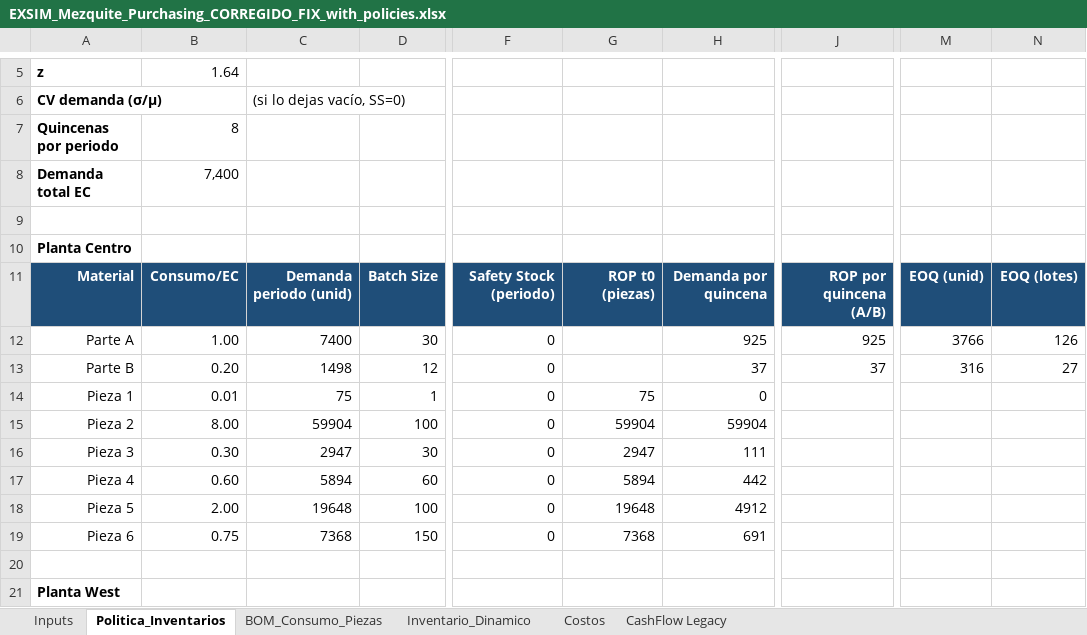
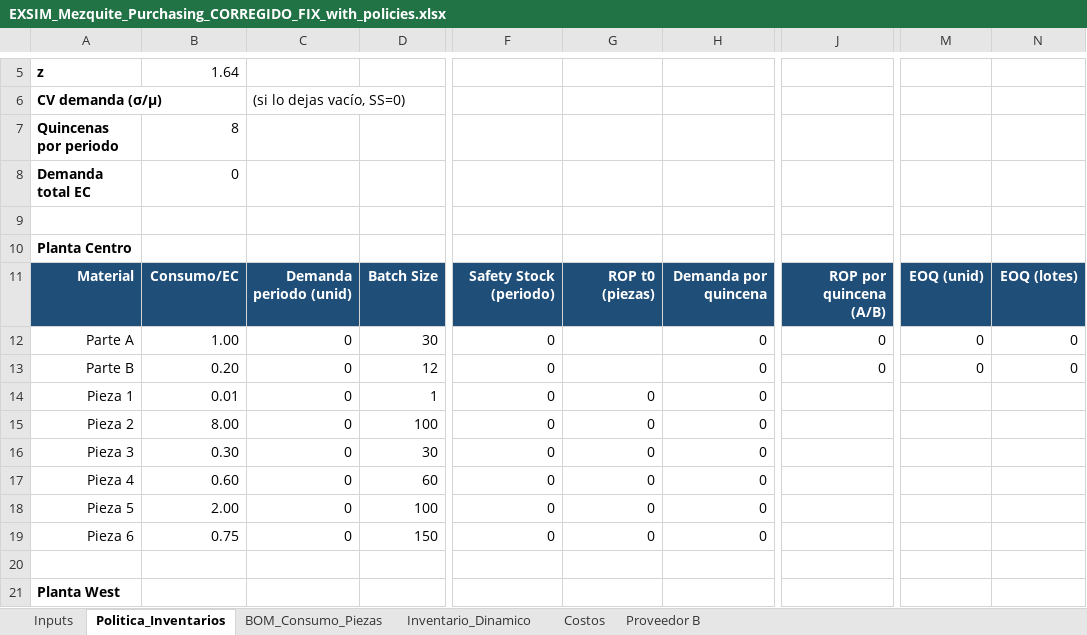
Before and after one commit to albertoquiroga-ctrl/BusinessSim, an Excel workbook: Procurement/EXSIM_Mezquite_Purchasing_CORREGIDO_FIX_with_policies.xlsx, sheet Politica_Inventarios, drawn as a sheet; only a part is shown, gaps mark what is left out; values as stored, in another font and other column widths than the file's, no borders; the diff names each change by its address in the sheet, - before the commit and + after, or states it on an @@ line.

```diff
--- a/Procurement/EXSIM_Mezquite_Purchasing_CORREGIDO_FIX_with_policies.xlsx (sheet Politica_Inventarios)
+++ b/Procurement/EXSIM_Mezquite_Purchasing_CORREGIDO_FIX_with_policies.xlsx (sheet Politica_Inventarios)
-sheet tab: CashFlow Legacy
+sheet tab: Proveedor B
-B8: 7,400
+B8: 0
-C12: 7400
+C12: 0
-H12: 925
+H12: 0
-J12: 925
+J12: 0
-M12: 3766
+M12: 0
-N12: 126
+N12: 0
-C13: 1498
+C13: 0
-H13: 37
+H13: 0
-J13: 37
+J13: 0
-M13: 316
+M13: 0
-N13: 27
+N13: 0
-C14: 75
+C14: 0
-G14: 75
+G14: 0
-C15: 59904
+C15: 0
-G15: 59904
+G15: 0
-H15: 59904
+H15: 0
-C16: 2947
+C16: 0
-G16: 2947
+G16: 0
-H16: 111
+H16: 0
-C17: 5894
+C17: 0
-G17: 5894
+G17: 0
-H17: 442
+H17: 0
-C18: 19648
+C18: 0
-G18: 19648
+G18: 0
-H18: 4912
+H18: 0
-C19: 7368
+C19: 0
-G19: 7368
+G19: 0
-H19: 691
+H19: 0
```
Also changed, not shown: sheet BOM_Consumo_Piezas, sheet Inventario_Dinamico, sheet Inputs, sheet Proveedor B, sheet Costos, 3 other files.
